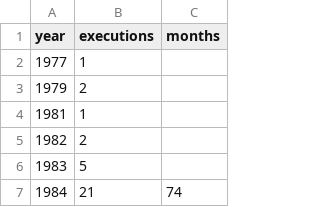
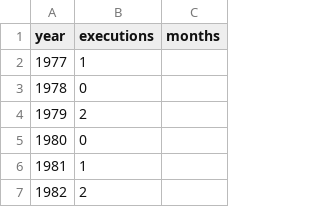
Before and after one commit to fakebenjay/a2j-habeas, a CSV file: data-2.csv, drawn as a sheet; only a part is shown; the shorter side is filled out with more unchanged rows.

```diff
--- a/data-2.csv
+++ b/data-2.csv
@@ -2,3 +2,5 @@ year,executions,months
 1977,1,
+1978,0,
 1979,2,
+1980,0,
 1981,1,
```
Also changed, not shown: 2 other files.
